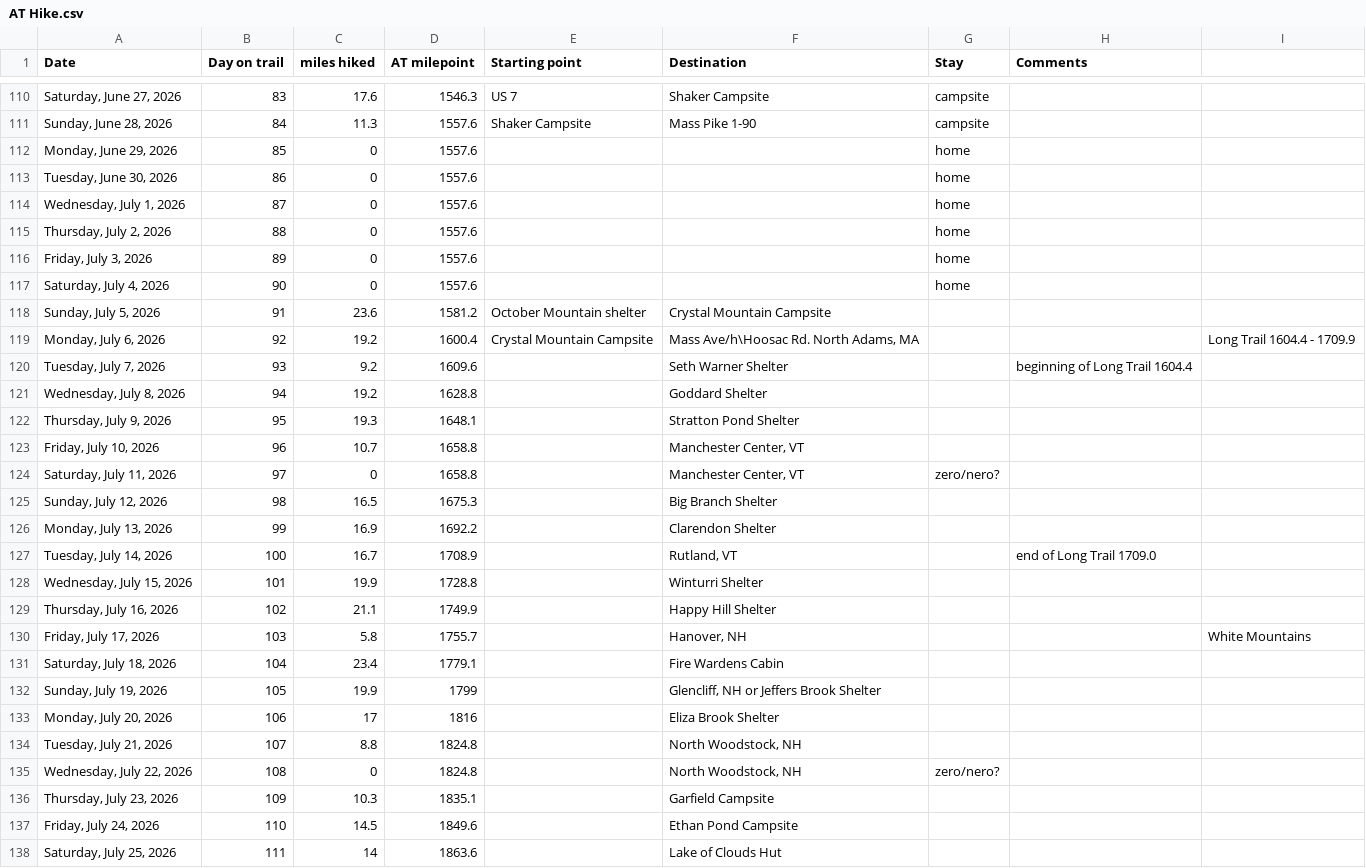
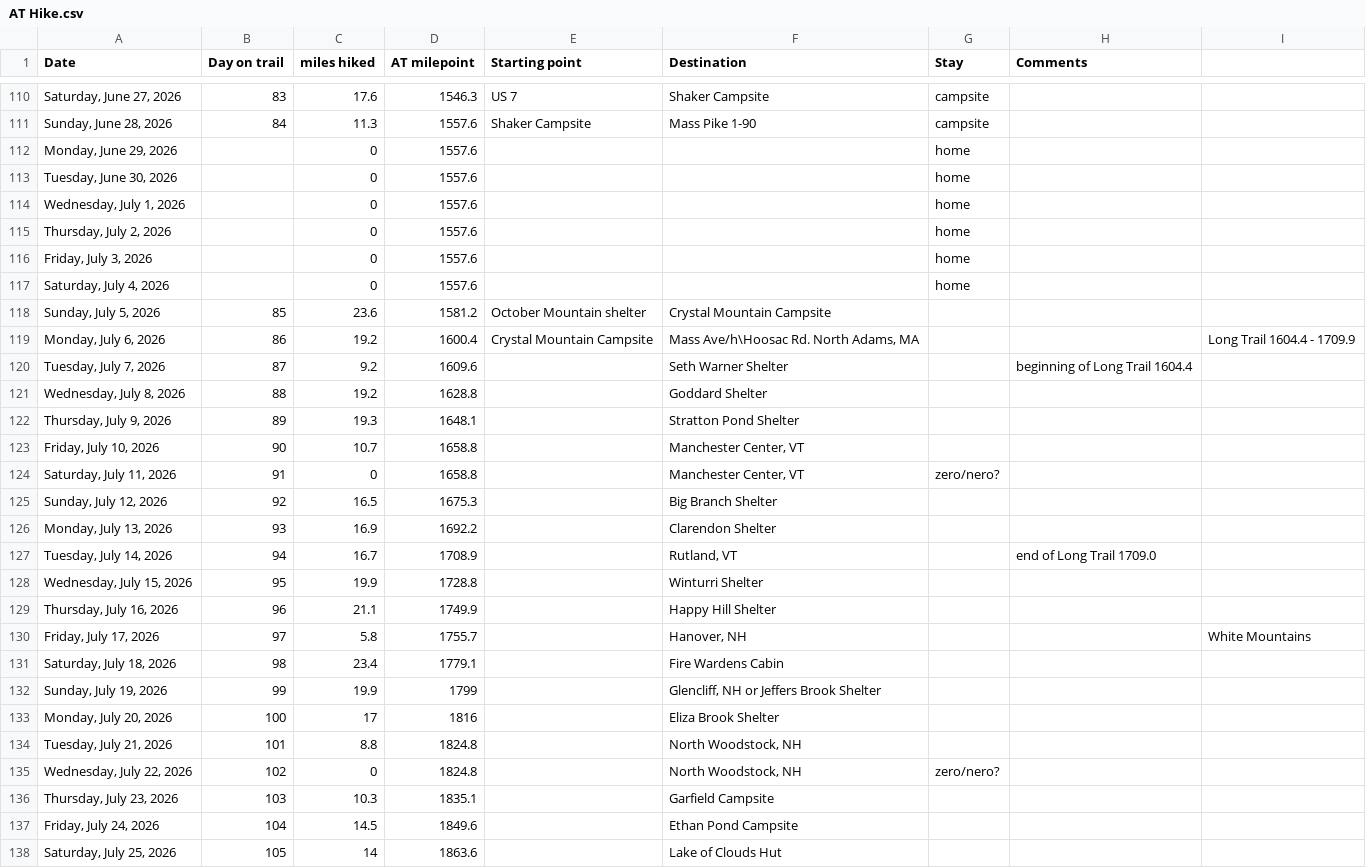
Before and after one commit to tlambert44/at-hike, a CSV file: AT Hike.csv, drawn as a sheet; only a part is shown, gaps mark what is left out; the diff covers the shown part only.

Commit message:
Add files via upload

```diff
--- a/AT Hike.csv
+++ b/AT Hike.csv
@@ -111,28 +111,28 @@
 "Sunday, June 28, 2026",84,11.3,1557.6,Shaker Campsite,Mass Pike 1-90,campsite,,
-"Monday, June 29, 2026",85,0,1557.6,,,home,,
-"Tuesday, June 30, 2026",86,0,1557.6,,,home,,
-"Wednesday, July 1, 2026",87,0,1557.6,,,home,,
-"Thursday, July 2, 2026",88,0,1557.6,,,home,,
-"Friday, July 3, 2026",89,0,1557.6,,,home,,
-"Saturday, July 4, 2026",90,0,1557.6,,,home,,
-"Sunday, July 5, 2026",91,23.6,1581.2,October Mountain shelter,Crystal Mountain Campsite,,,
-"Monday, July 6, 2026",92,19.2,1600.4,Crystal Mountain Campsite,"Mass Ave/h\Hoosac Rd. North Adams, MA",,,Long Trail 1604.4 - 1709.9
-"Tuesday, July 7, 2026",93,9.2,1609.6,,Seth Warner Shelter,,beginning of Long Trail 1604.4,
-"Wednesday, July 8, 2026",94,19.2,1628.8,,Goddard Shelter,,,
-"Thursday, July 9, 2026",95,19.3,1648.1,,Stratton Pond Shelter,,,
-"Friday, July 10, 2026",96,10.7,1658.8,,"Manchester Center, VT",,,
-"Saturday, July 11, 2026",97,0,1658.8,,"Manchester Center, VT",zero/nero?,,
-"Sunday, July 12, 2026",98,16.5,1675.3,,Big Branch Shelter,,,
-"Monday, July 13, 2026",99,16.9,1692.2,,Clarendon Shelter,,,
-"Tuesday, July 14, 2026",100,16.7,1708.9,,"Rutland, VT",,end of Long Trail 1709.0,
-"Wednesday, July 15, 2026",101,19.9,1728.8,,Winturri Shelter,,,
-"Thursday, July 16, 2026",102,21.1,1749.9,,Happy Hill Shelter,,,
-"Friday, July 17, 2026",103,5.8,1755.7,,"Hanover, NH",,,White Mountains
-"Saturday, July 18, 2026",104,23.4,1779.1,,Fire Wardens Cabin,,,
-"Sunday, July 19, 2026",105,19.9,1799,,"Glencliff, NH or Jeffers Brook Shelter",,,
-"Monday, July 20, 2026",106,17,1816,,Eliza Brook Shelter,,,
-"Tuesday, July 21, 2026",107,8.8,1824.8,,"North Woodstock, NH",,,
-"Wednesday, July 22, 2026",108,0,1824.8,,"North Woodstock, NH",zero/nero?,,
-"Thursday, July 23, 2026",109,10.3,1835.1,,Garfield Campsite,,,
-"Friday, July 24, 2026",110,14.5,1849.6,,Ethan Pond Campsite,,,
-"Saturday, July 25, 2026",111,14,1863.6,,Lake of Clouds Hut,,,
+"Monday, June 29, 2026",,0,1557.6,,,home,,
+"Tuesday, June 30, 2026",,0,1557.6,,,home,,
+"Wednesday, July 1, 2026",,0,1557.6,,,home,,
+"Thursday, July 2, 2026",,0,1557.6,,,home,,
+"Friday, July 3, 2026",,0,1557.6,,,home,,
+"Saturday, July 4, 2026",,0,1557.6,,,home,,
+"Sunday, July 5, 2026",85,23.6,1581.2,October Mountain shelter,Crystal Mountain Campsite,,,
+"Monday, July 6, 2026",86,19.2,1600.4,Crystal Mountain Campsite,"Mass Ave/h\Hoosac Rd. North Adams, MA",,,Long Trail 1604.4 - 1709.9
+"Tuesday, July 7, 2026",87,9.2,1609.6,,Seth Warner Shelter,,beginning of Long Trail 1604.4,
+"Wednesday, July 8, 2026",88,19.2,1628.8,,Goddard Shelter,,,
+"Thursday, July 9, 2026",89,19.3,1648.1,,Stratton Pond Shelter,,,
+"Friday, July 10, 2026",90,10.7,1658.8,,"Manchester Center, VT",,,
+"Saturday, July 11, 2026",91,0,1658.8,,"Manchester Center, VT",zero/nero?,,
+"Sunday, July 12, 2026",92,16.5,1675.3,,Big Branch Shelter,,,
+"Monday, July 13, 2026",93,16.9,1692.2,,Clarendon Shelter,,,
+"Tuesday, July 14, 2026",94,16.7,1708.9,,"Rutland, VT",,end of Long Trail 1709.0,
+"Wednesday, July 15, 2026",95,19.9,1728.8,,Winturri Shelter,,,
+"Thursday, July 16, 2026",96,21.1,1749.9,,Happy Hill Shelter,,,
+"Friday, July 17, 2026",97,5.8,1755.7,,"Hanover, NH",,,White Mountains
+"Saturday, July 18, 2026",98,23.4,1779.1,,Fire Wardens Cabin,,,
+"Sunday, July 19, 2026",99,19.9,1799,,"Glencliff, NH or Jeffers Brook Shelter",,,
+"Monday, July 20, 2026",100,17,1816,,Eliza Brook Shelter,,,
+"Tuesday, July 21, 2026",101,8.8,1824.8,,"North Woodstock, NH",,,
+"Wednesday, July 22, 2026",102,0,1824.8,,"North Woodstock, NH",zero/nero?,,
+"Thursday, July 23, 2026",103,10.3,1835.1,,Garfield Campsite,,,
+"Friday, July 24, 2026",104,14.5,1849.6,,Ethan Pond Campsite,,,
+"Saturday, July 25, 2026",105,14,1863.6,,Lake of Clouds Hut,,,
```
Also changed, not shown: 21 edited cells elsewhere in this file.
